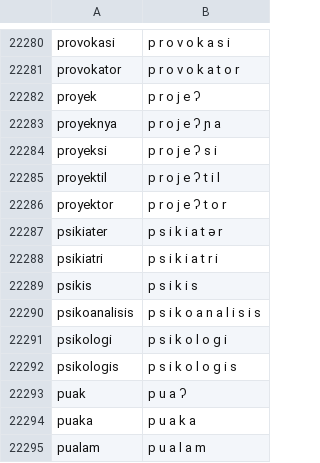
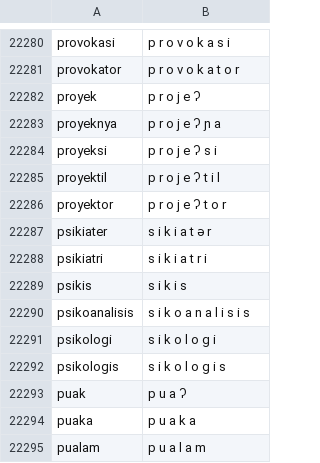
Before and after one commit to bookbot-kids/g2p_id, a TSV file: g2p_id/resources/lexicon_id.tsv, drawn as a sheet; only a part is shown, gaps mark what is left out.

```diff
--- a/g2p_id/resources/lexicon_id.tsv
+++ b/g2p_id/resources/lexicon_id.tsv
@@ -22286,8 +22286,8 @@ proyektil	p r o j e ʔ t i l
 proyektor	p r o j e ʔ t o r
-psikiater	p s i k i a t ə r
-psikiatri	p s i k i a t r i
-psikis	p s i k i s
-psikoanalisis	p s i k o a n a l i s i s
-psikologi	p s i k o l o ɡ i
-psikologis	p s i k o l o ɡ i s
+psikiater	s i k i a t ə r
+psikiatri	s i k i a t r i
+psikis	s i k i s
+psikoanalisis	s i k o a n a l i s i s
+psikologi	s i k o l o ɡ i
+psikologis	s i k o l o ɡ i s
 puak	p u a ʔ
```
Also changed, not shown: 2 other files.
